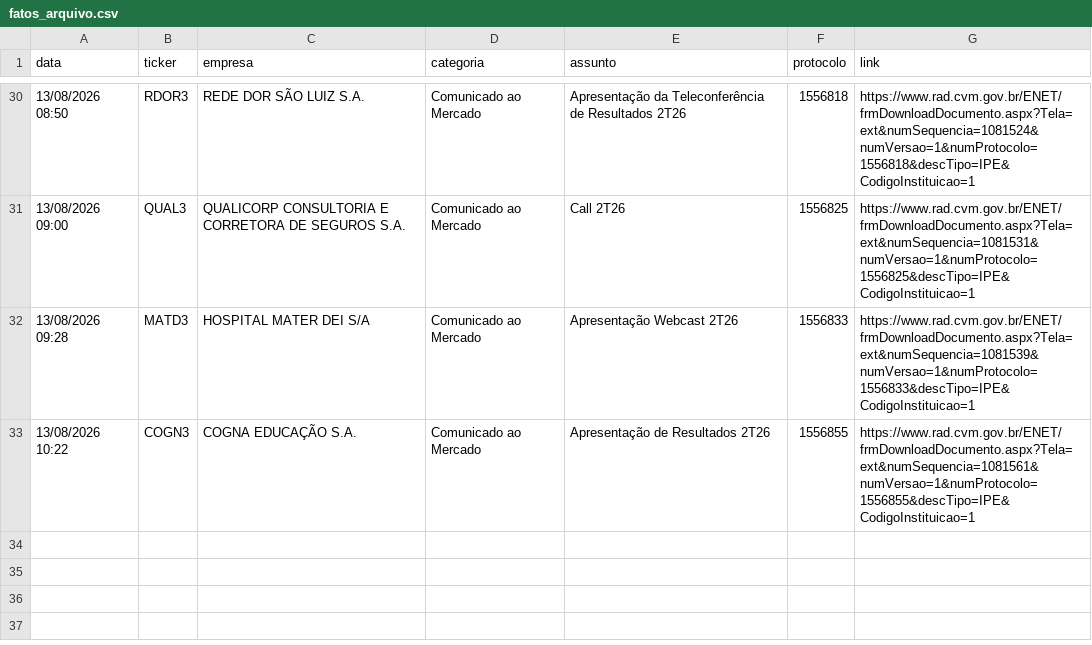
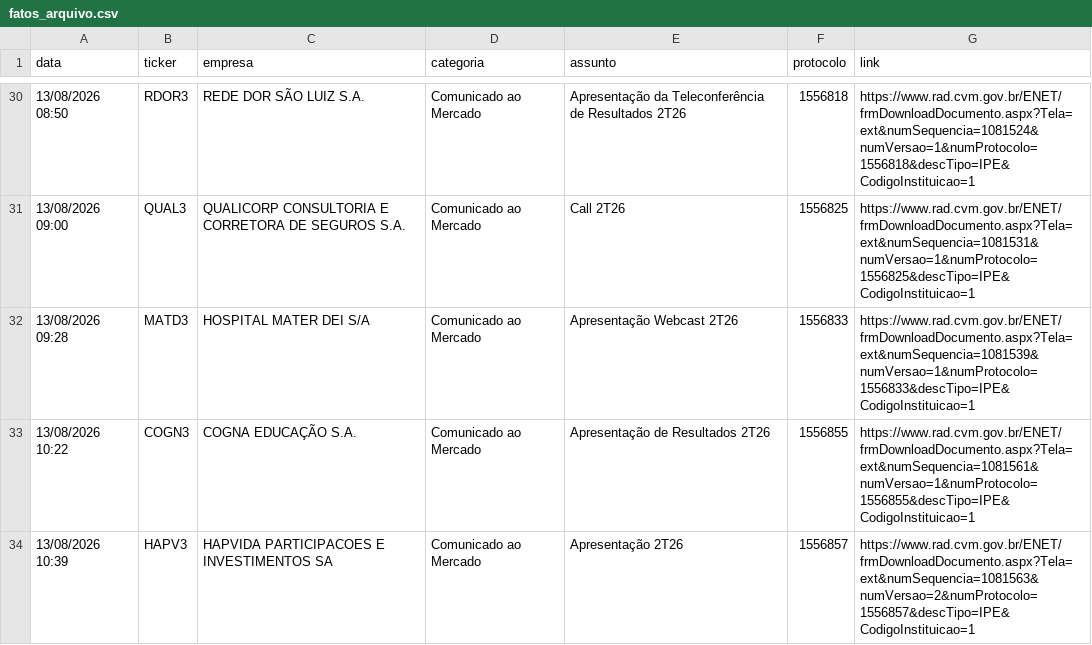
Before and after one commit to danxhp/cvm-fatos-relevantes, a CSV file: fatos_arquivo.csv, drawn as a sheet; only a part is shown, gaps mark what is left out; the diff names each change by its address in the sheet, - before the commit and + after, or states it on an @@ line.

```diff
--- a/fatos_arquivo.csv
+++ b/fatos_arquivo.csv
+row 34: 13/08/2026 10:39 | HAPV3 | HAPVIDA PARTICIPACOES E INVESTIMENTOS SA | Comunicado ao Mercado | Apresentação 2T26 | 1556857 | https://www.rad.cvm.gov.br/ENET/frmDownloadDocumento.aspx?Tela=ext&numSequencia=1081563&numVersao=2&numProtocolo=1556857&descTipo=IPE&CodigoInstituicao=1
```
Also changed, not shown: 2 other files.
